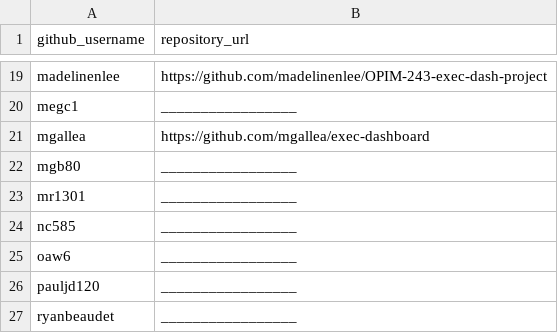
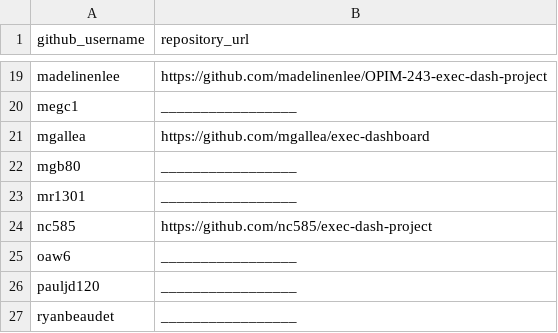
Before and after one commit to prof-rossetti/georgetown-opim-243-201901, a CSV file: projects/exec-dash/submissions.csv, drawn as a sheet; only a part is shown, gaps mark what is left out.

Commit message:
Update submissions.csv (#81)

```diff
--- a/projects/exec-dash/submissions.csv
+++ b/projects/exec-dash/submissions.csv
@@ -23,3 +23,3 @@ mgb80, _________________
 mr1301, _________________
-nc585, _________________
+nc585, https://github.com/nc585/exec-dash-project
 oaw6, _________________
```
